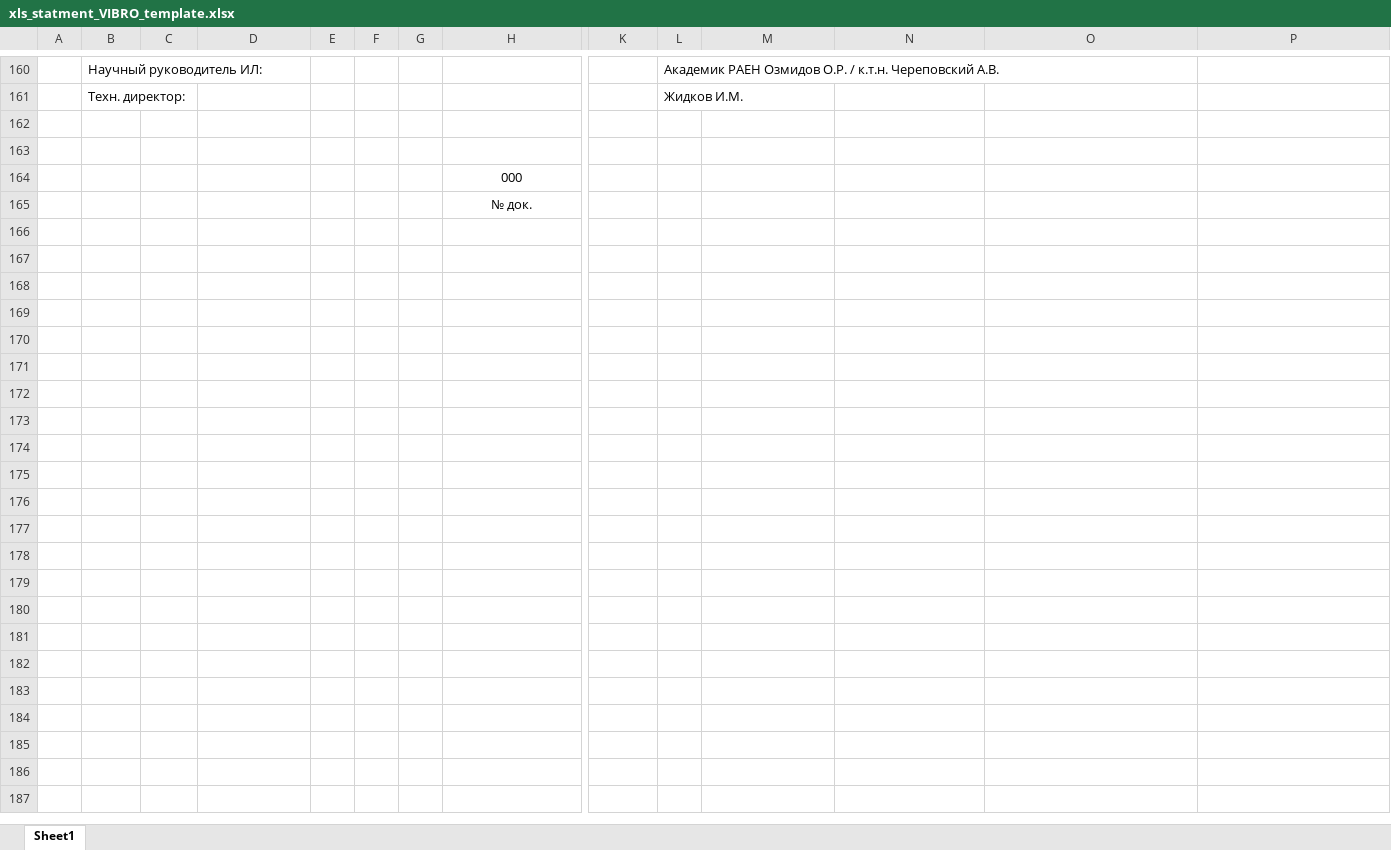
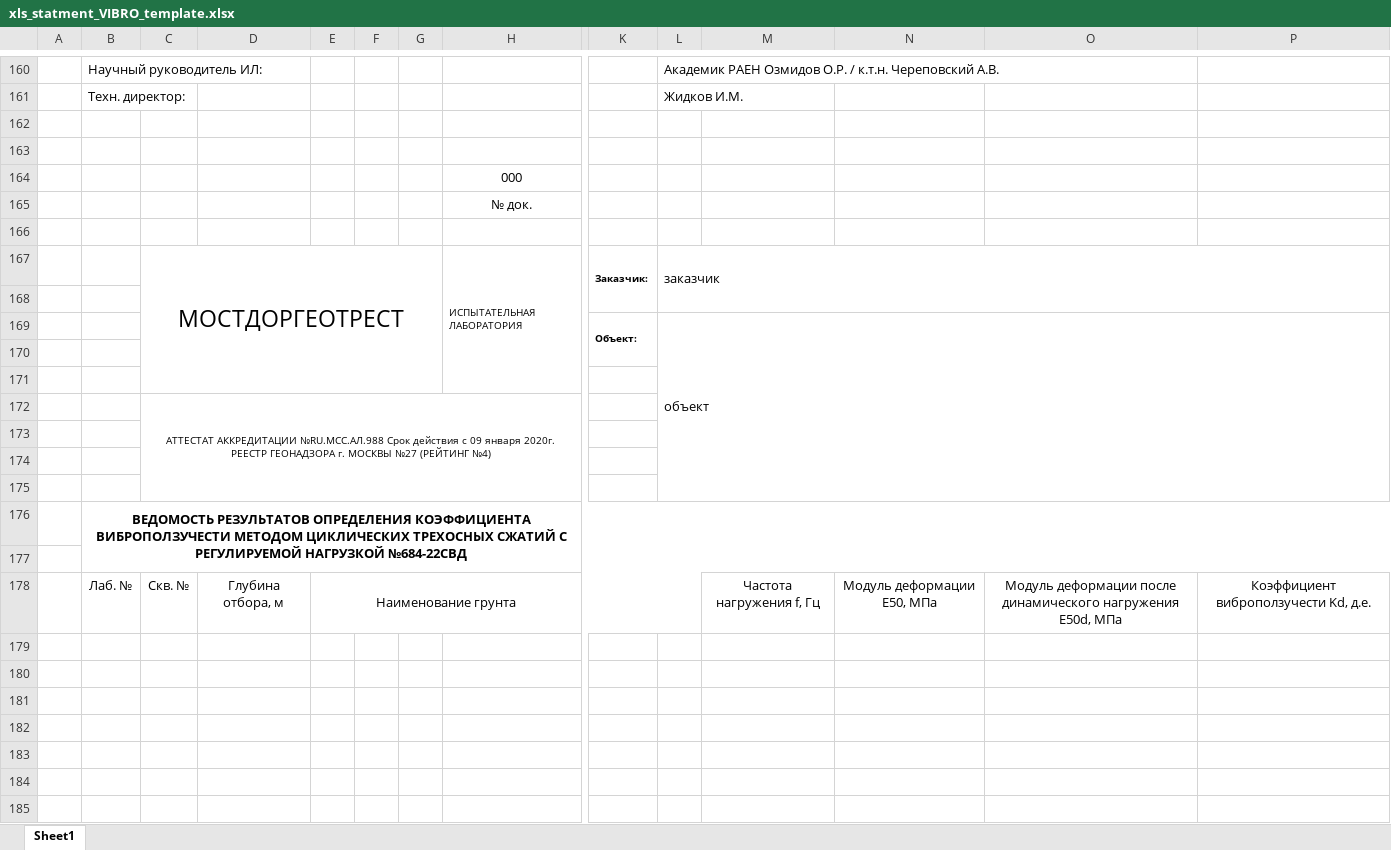
Before and after one commit to tnick1502/DigitRock, an Excel workbook: general/xls_statment_VIBRO_template.xlsx, sheet Sheet1, drawn as a sheet; only a part is shown, gaps mark what is left out; values as stored, in another font and other column widths than the file's, no borders; charts and pictures not drawn; rows hold the shown columns only; ↵ is a line break in a cell; the diff covers the shown part only; the diff names each change by its address in the sheet, - before the commit and + after, or states it on an @@ line.

```diff
--- a/general/xls_statment_VIBRO_template.xlsx (sheet Sheet1)
+++ b/general/xls_statment_VIBRO_template.xlsx (sheet Sheet1)
+row 166: (empty)
+row 167:  |  | МОСТДОРГЕОТРЕСТ |  |  |  |  | ИСПЫТАТЕЛЬНАЯ ЛАБОРАТОРИЯ | Заказчик: | заказчик
+row 168: (empty)
+row 169:  |  |  |  |  |  |  |  | Объект: | объект
+row 170: (empty)
+row 171: (empty)
+row 172:  |  | АТТЕСТАТ АККРЕДИТАЦИИ №RU.MCC.АЛ.988 Срок действия с 09 января 2020г. ↵ РЕЕСТР ГЕОНАДЗОРА г. МОСКВЫ №27 (РЕЙТИНГ №4)
+row 173: (empty)
+row 174: (empty)
+row 175: (empty)
+row 176:  | ВЕДОМОСТЬ РЕЗУЛЬТАТОВ ОПРЕДЕЛЕНИЯ КОЭФФИЦИЕНТА ВИБРОПОЛЗУЧЕСТИ МЕТОДОМ ЦИКЛИЧЕСКИХ ТРЕХОСНЫХ СЖАТИЙ С РЕГУЛИРУЕМОЙ НАГРУЗКОЙ №684-22СВД
+row 177: (empty)
+row 178:  | Лаб. № | Скв. № | Глубина отбора, м | Наименование грунта |  |  |  |  |  | Частота нагружения f, Гц | Модуль деформации E50, МПа | Модуль деформации после динамического нагружения E50d, МПа | Коэффициент виброползучести Kd, д.е.
+row 179: (empty)
+row 180: (empty)
+row 181: (empty)
+row 182: (empty)
+row 183: (empty)
+row 184: (empty)
+row 185: (empty)
```
Also changed, not shown: 640 added rows elsewhere in this sheet, charts or pictures, 7 other files.
